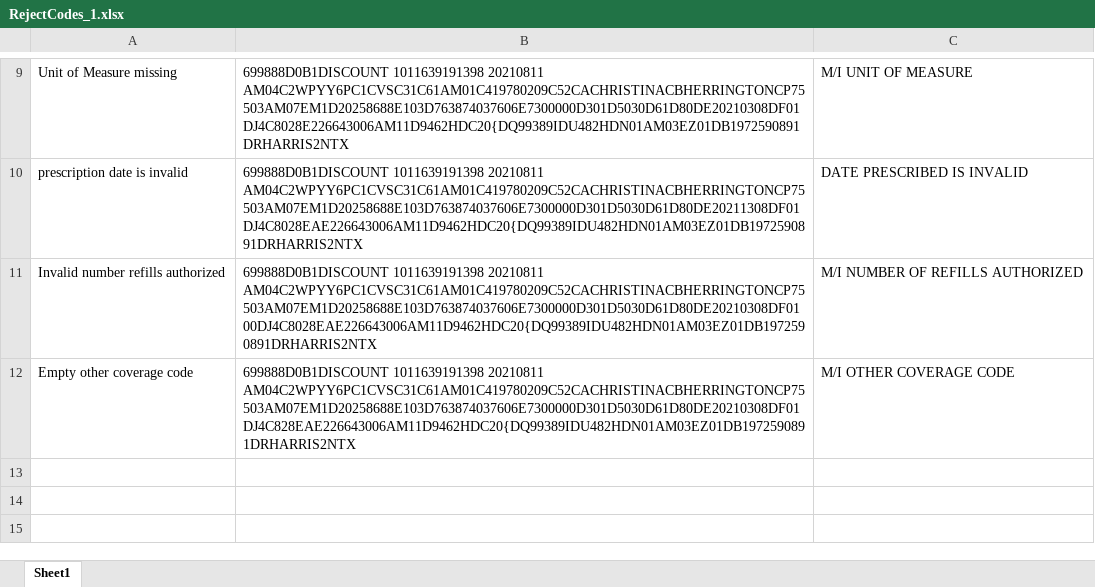
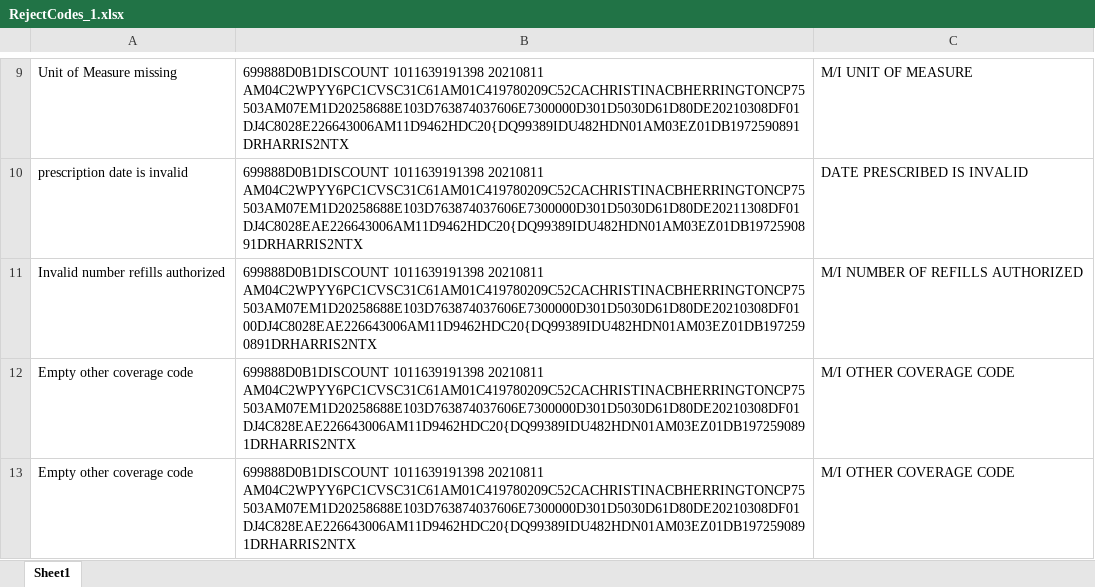
Before and after one commit to BharathManickam/testnew, an Excel workbook: RejectCodes_1.xlsx, sheet Sheet1, drawn as a sheet; only a part is shown, gaps mark what is left out; values as stored, in another font and other column widths than the file's, no borders; the diff names each change by its address in the sheet, - before the commit and + after, or states it on an @@ line.

Commit message:
Add files via upload
New File uploaded

```diff
--- a/RejectCodes_1.xlsx (sheet Sheet1)
+++ b/RejectCodes_1.xlsx (sheet Sheet1)
+row 13: Empty other coverage code | 699888D0B1DISCOUNT 1011639191398 20210811 AM04C2WPYY6PC1CVSC31C61AM01C419780209C52CACHRISTINACBHERRINGTONCP75503AM07EM1D20258688E103D763874037606E7300000D301D5030D61D80DE20210308DF01DJ4C828EAE226643006AM11D9462HDC20{DQ99389IDU482HDN01AM03EZ01DB1972590891DRHARRIS2NTX | M/I OTHER COVERAGE CODE
```
